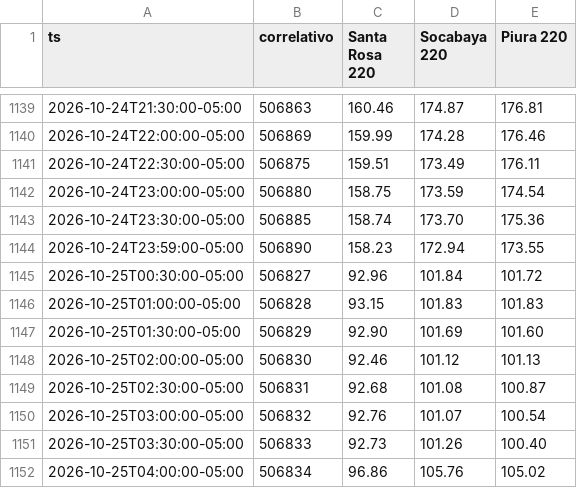
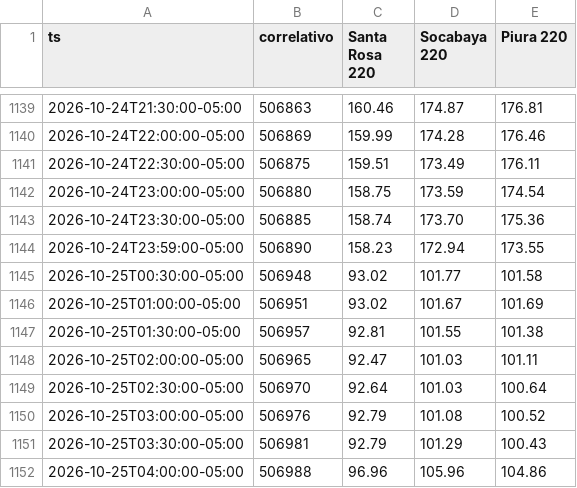
Before and after one commit to giordano1805-lab/Cmg-Rosa, a CSV file: data/cmg.csv, drawn as a sheet; only a part is shown, gaps mark what is left out; the diff covers the shown part only.

```diff
--- a/data/cmg.csv
+++ b/data/cmg.csv
@@ -1144,9 +1144,9 @@ ts,correlativo,Santa Rosa 220,Socabaya 220,Piura 220
 2026-10-24T23:59:00-05:00,506890,158.23,172.94,173.55
-2026-10-25T00:30:00-05:00,506827,92.96,101.84,101.72
-2026-10-25T01:00:00-05:00,506828,93.15,101.83,101.83
-2026-10-25T01:30:00-05:00,506829,92.90,101.69,101.60
-2026-10-25T02:00:00-05:00,506830,92.46,101.12,101.13
-2026-10-25T02:30:00-05:00,506831,92.68,101.08,100.87
-2026-10-25T03:00:00-05:00,506832,92.76,101.07,100.54
-2026-10-25T03:30:00-05:00,506833,92.73,101.26,100.40
-2026-10-25T04:00:00-05:00,506834,96.86,105.76,105.02
+2026-10-25T00:30:00-05:00,506948,93.02,101.77,101.58
+2026-10-25T01:00:00-05:00,506951,93.02,101.67,101.69
+2026-10-25T01:30:00-05:00,506957,92.81,101.55,101.38
+2026-10-25T02:00:00-05:00,506965,92.47,101.03,101.11
+2026-10-25T02:30:00-05:00,506970,92.64,101.03,100.64
+2026-10-25T03:00:00-05:00,506976,92.79,101.08,100.52
+2026-10-25T03:30:00-05:00,506981,92.79,101.29,100.43
+2026-10-25T04:00:00-05:00,506988,96.96,105.96,104.86
```
Also changed, not shown: 2 added rows and 149 edited cells elsewhere in this file, 6 other files.
